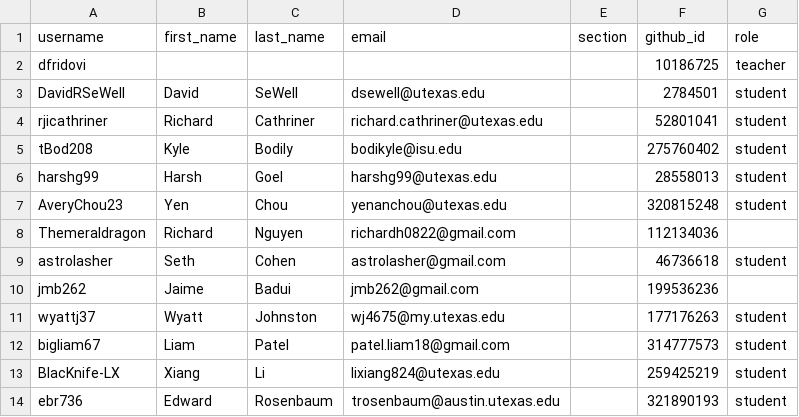
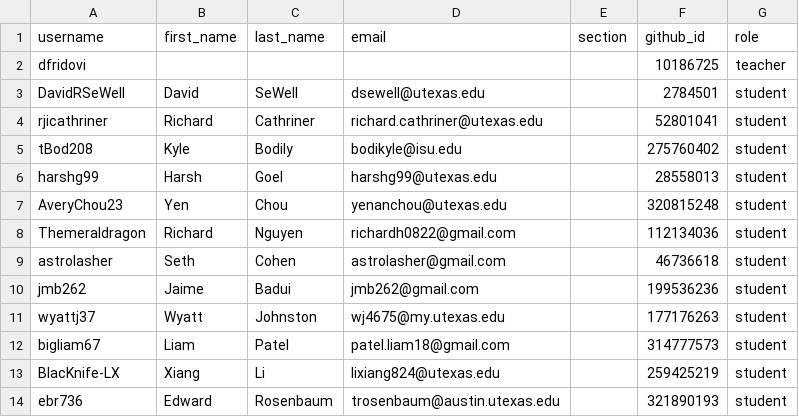
Before and after one commit to utaustin-ase-389/classroom50, a CSV file: ase-389-game-theoretic-modeling-of-multi-agent-systems/roster.csv, drawn as a sheet.

Commit message:
[Classroom 50] Sync roster from teams: ase-389-game-theoretic-modeling-of-multi-agent-systems

```diff
--- a/ase-389-game-theoretic-modeling-of-multi-agent-systems/roster.csv
+++ b/ase-389-game-theoretic-modeling-of-multi-agent-systems/roster.csv
@@ -7,5 +7,5 @@ harshg99,Harsh,Goel,harshg99@utexas.edu,,28558013,student
 AveryChou23,Yen,Chou,yenanchou@utexas.edu,,320815248,student
-Themeraldragon,Richard,Nguyen,richardh0822@gmail.com,,112134036,
+Themeraldragon,Richard,Nguyen,richardh0822@gmail.com,,112134036,student
 astrolasher,Seth,Cohen,astrolasher@gmail.com,,46736618,student
-jmb262,Jaime,Badui,jmb262@gmail.com,,199536236,
+jmb262,Jaime,Badui,jmb262@gmail.com,,199536236,student
 wyattj37,Wyatt,Johnston,wj4675@my.utexas.edu,,177176263,student
```
